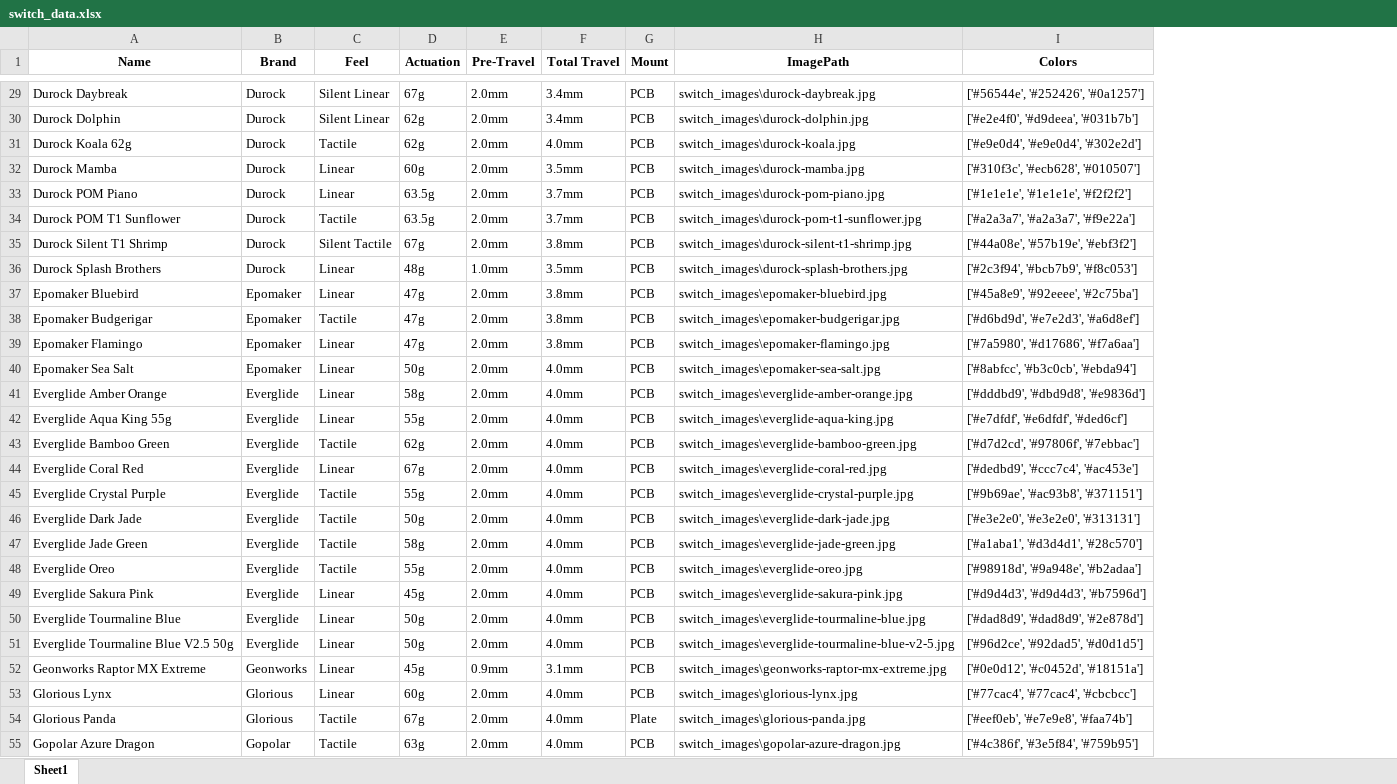
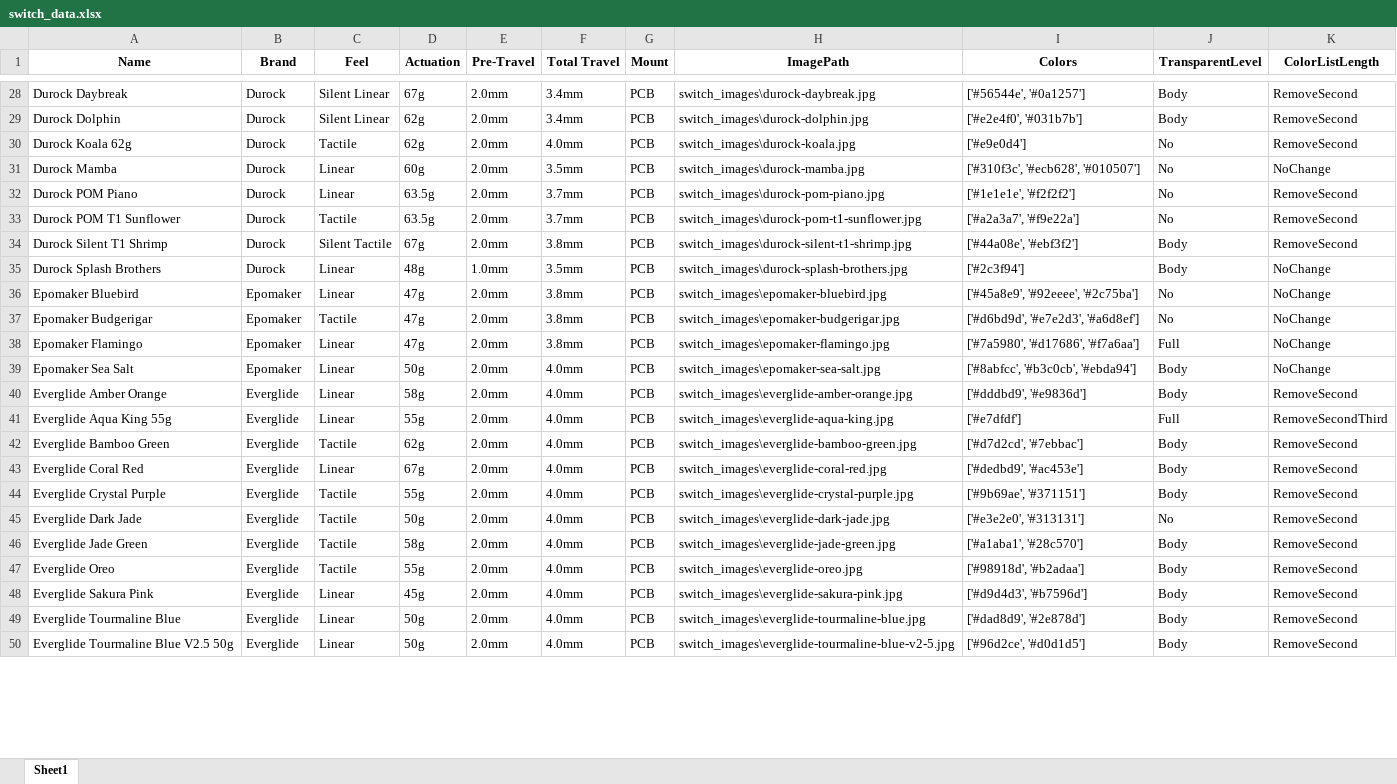
Before and after one commit to TomSonnerat/Project-Typographik, an Excel workbook: Data/switch_data.xlsx, sheet Sheet1, drawn as a sheet; only a part is shown, gaps mark what is left out; values as stored, in another font and other column widths than the file's, no borders; removed rows and columns are numbered as before the commit, all else as after; the diff covers the shown part only; the diff names each change by its address in the sheet, - before the commit and + after, or states it on an @@ line.

Commit message:
Added switch caracteristics
- Added a programm to manually switch switchs caracteristics for Three.js
- Update switch datasheet

```diff
--- a/Data/switch_data.xlsx (sheet Sheet1)
+++ b/Data/switch_data.xlsx (sheet Sheet1)
+column J (TransparentLevel), rows 28-50: Body | Body | No | No | No | No | Body | Body | No | No | Full | Body | Body | Full | Body | Body | Body | No | Body | Body | Body | Body | Body
+column K (ColorListLength), rows 28-50: RemoveSecond | RemoveSecond | RemoveSecond | NoChange | RemoveSecond | RemoveSecond | RemoveSecond | NoChange | NoChange | NoChange | NoChange | NoChange | RemoveSecond | RemoveSecondThird | RemoveSecond | RemoveSecond | RemoveSecond | RemoveSecond | RemoveSecond | RemoveSecond | RemoveSecond | RemoveSecond | RemoveSecond
-I28 (Colors): ['#56544e', '#252426', '#0a1257']
+I28 (Colors): ['#56544e', '#0a1257']
-I29 (Colors): ['#e2e4f0', '#d9deea', '#031b7b']
+I29 (Colors): ['#e2e4f0', '#031b7b']
-I30 (Colors): ['#e9e0d4', '#e9e0d4', '#302e2d']
+I30 (Colors): ['#e9e0d4']
-I32 (Colors): ['#1e1e1e', '#1e1e1e', '#f2f2f2']
+I32 (Colors): ['#1e1e1e', '#f2f2f2']
-I33 (Colors): ['#a2a3a7', '#a2a3a7', '#f9e22a']
+I33 (Colors): ['#a2a3a7', '#f9e22a']
-I34 (Colors): ['#44a08e', '#57b19e', '#ebf3f2']
+I34 (Colors): ['#44a08e', '#ebf3f2']
-I35 (Colors): ['#2c3f94', '#bcb7b9', '#f8c053']
+I35 (Colors): ['#2c3f94']
-I40 (Colors): ['#dddbd9', '#dbd9d8', '#e9836d']
+I40 (Colors): ['#dddbd9', '#e9836d']
-I41 (Colors): ['#e7dfdf', '#e6dfdf', '#ded6cf']
+I41 (Colors): ['#e7dfdf']
-I42 (Colors): ['#d7d2cd', '#97806f', '#7ebbac']
+I42 (Colors): ['#d7d2cd', '#7ebbac']
-I43 (Colors): ['#dedbd9', '#ccc7c4', '#ac453e']
+I43 (Colors): ['#dedbd9', '#ac453e']
-I44 (Colors): ['#9b69ae', '#ac93b8', '#371151']
+I44 (Colors): ['#9b69ae', '#371151']
-I45 (Colors): ['#e3e2e0', '#e3e2e0', '#313131']
+I45 (Colors): ['#e3e2e0', '#313131']
-I46 (Colors): ['#a1aba1', '#d3d4d1', '#28c570']
+I46 (Colors): ['#a1aba1', '#28c570']
-I47 (Colors): ['#98918d', '#9a948e', '#b2adaa']
+I47 (Colors): ['#98918d', '#b2adaa']
-I48 (Colors): ['#d9d4d3', '#d9d4d3', '#b7596d']
+I48 (Colors): ['#d9d4d3', '#b7596d']
-I49 (Colors): ['#dad8d9', '#dad8d9', '#2e878d']
+I49 (Colors): ['#dad8d9', '#2e878d']
-I50 (Colors): ['#96d2ce', '#92dad5', '#d0d1d5']
+I50 (Colors): ['#96d2ce', '#d0d1d5']
-row 52: Geonworks Raptor MX Extreme | Geonworks | Linear | 45g | 0.9mm | 3.1mm | PCB | switch_images\geonworks-raptor-mx-extreme.jpg | ['#0e0d12', '#c0452d', '#18151a']
-row 53: Glorious Lynx | Glorious | Linear | 60g | 2.0mm | 4.0mm | PCB | switch_images\glorious-lynx.jpg | ['#77cac4', '#77cac4', '#cbcbcc']
-row 54: Glorious Panda | Glorious | Tactile | 67g | 2.0mm | 4.0mm | Plate | switch_images\glorious-panda.jpg | ['#eef0eb', '#e7e9e8', '#faa74b']
-row 55: Gopolar Azure Dragon | Gopolar | Tactile | 63g | 2.0mm | 4.0mm | PCB | switch_images\gopolar-azure-dragon.jpg | ['#4c386f', '#3e5f84', '#759b95']
```
Also changed, not shown: 2 removed rows and 65 edited cells elsewhere in this sheet, 1 other file.
